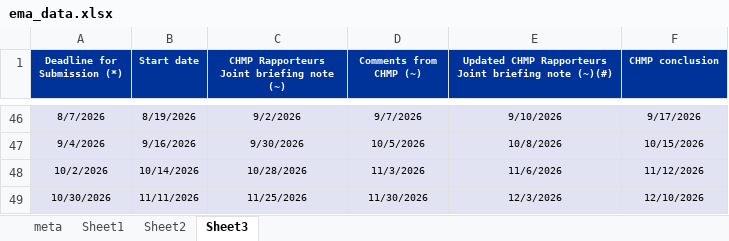
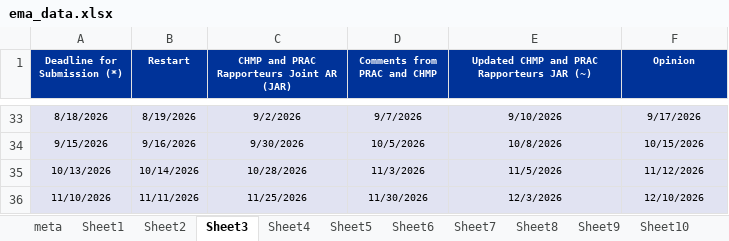
Before and after one commit to jvuorinen/ema-browser, an Excel workbook: ema_data.xlsx, sheet Sheet3, drawn as a sheet; only a part is shown, gaps mark what is left out; values as stored, in another font and other column widths than the file's, no borders; addresses are those after the commit; the diff covers the shown part only; the diff names each change by its address in the sheet, - before the commit and + after, or states it on an @@ line.

```diff
--- a/ema_data.xlsx (sheet Sheet3)
+++ b/ema_data.xlsx (sheet Sheet3)
+sheet tab: Sheet4
+sheet tab: Sheet5
+sheet tab: Sheet6
+sheet tab: Sheet7
+sheet tab: Sheet8
+sheet tab: Sheet9
+sheet tab: Sheet10
-B1: Start date
+B1: Restart
-C1: CHMP Rapporteurs Joint briefing note (~)
+C1: CHMP and PRAC Rapporteurs Joint AR (JAR)
-D1: Comments from CHMP (~)
+D1: Comments from PRAC and CHMP
-E1: Updated CHMP Rapporteurs Joint briefing note (~)(#)
+E1: Updated CHMP and PRAC Rapporteurs JAR (~)
-F1: CHMP conclusion
+F1: Opinion
-A33 (Deadline for Submission (*)): 8/7/2026
+A33 (Deadline for Submission (*)): 8/18/2026
-A34 (Deadline for Submission (*)): 9/4/2026
+A34 (Deadline for Submission (*)): 9/15/2026
-A35 (Deadline for Submission (*)): 10/2/2026
+A35 (Deadline for Submission (*)): 10/13/2026
-E35: 11/6/2026
+E35: 11/5/2026
-A36 (Deadline for Submission (*)): 10/30/2026
+A36 (Deadline for Submission (*)): 11/10/2026
```
Also changed, not shown: 25 added rows, 38 removed rows and 18 edited cells elsewhere in this sheet, sheet Sheet1, sheet Sheet2, sheet meta, other sheet tabs.
